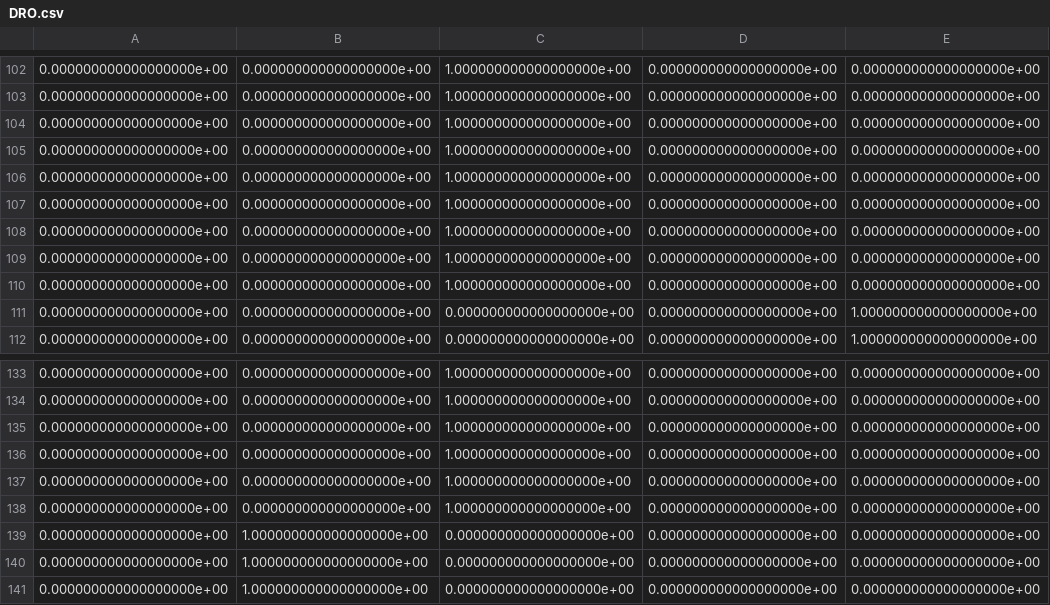
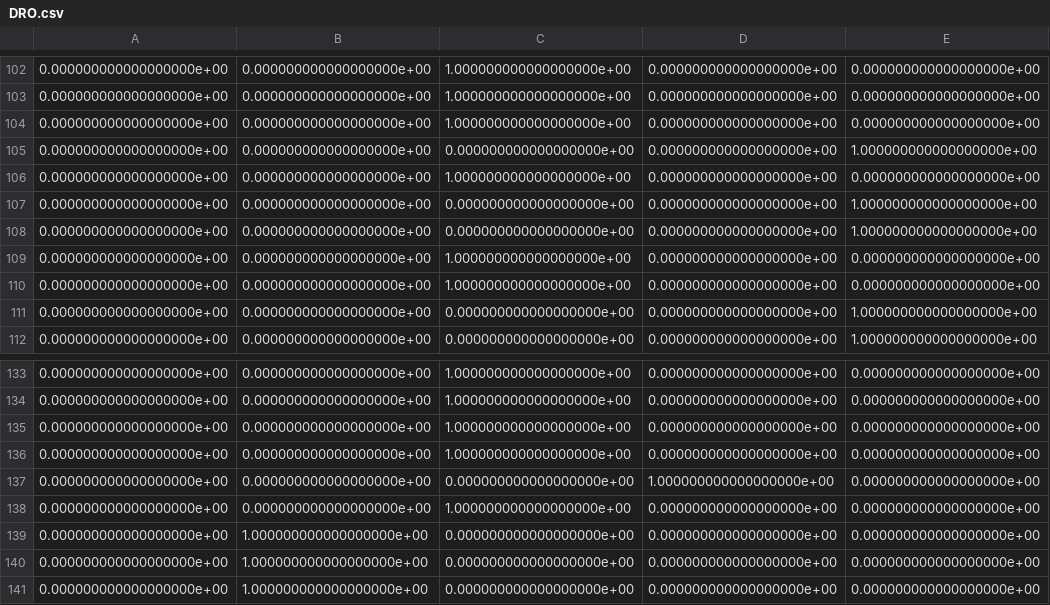
Before and after one commit to Utine/DRO_OfflineRL, a CSV file: learnedpolicy/DRO.csv, drawn as a sheet; only a part is shown, gaps mark what is left out.

```diff
--- a/learnedpolicy/DRO.csv
+++ b/learnedpolicy/DRO.csv
@@ -104,6 +104,6 @@
 0.000000000000000000e+00,0.000000000000000000e+00,1.000000000000000000e+00,0.000000000000000000e+00,0.000000000000000000e+00
+0.000000000000000000e+00,0.000000000000000000e+00,0.000000000000000000e+00,0.000000000000000000e+00,1.000000000000000000e+00
 0.000000000000000000e+00,0.000000000000000000e+00,1.000000000000000000e+00,0.000000000000000000e+00,0.000000000000000000e+00
-0.000000000000000000e+00,0.000000000000000000e+00,1.000000000000000000e+00,0.000000000000000000e+00,0.000000000000000000e+00
-0.000000000000000000e+00,0.000000000000000000e+00,1.000000000000000000e+00,0.000000000000000000e+00,0.000000000000000000e+00
-0.000000000000000000e+00,0.000000000000000000e+00,1.000000000000000000e+00,0.000000000000000000e+00,0.000000000000000000e+00
+0.000000000000000000e+00,0.000000000000000000e+00,0.000000000000000000e+00,0.000000000000000000e+00,1.000000000000000000e+00
+0.000000000000000000e+00,0.000000000000000000e+00,0.000000000000000000e+00,0.000000000000000000e+00,1.000000000000000000e+00
 0.000000000000000000e+00,0.000000000000000000e+00,1.000000000000000000e+00,0.000000000000000000e+00,0.000000000000000000e+00
@@ -136,3 +136,3 @@
 0.000000000000000000e+00,0.000000000000000000e+00,1.000000000000000000e+00,0.000000000000000000e+00,0.000000000000000000e+00
-0.000000000000000000e+00,0.000000000000000000e+00,1.000000000000000000e+00,0.000000000000000000e+00,0.000000000000000000e+00
+0.000000000000000000e+00,0.000000000000000000e+00,0.000000000000000000e+00,1.000000000000000000e+00,0.000000000000000000e+00
 0.000000000000000000e+00,0.000000000000000000e+00,1.000000000000000000e+00,0.000000000000000000e+00,0.000000000000000000e+00
```
Also changed, not shown: 4 other files.
